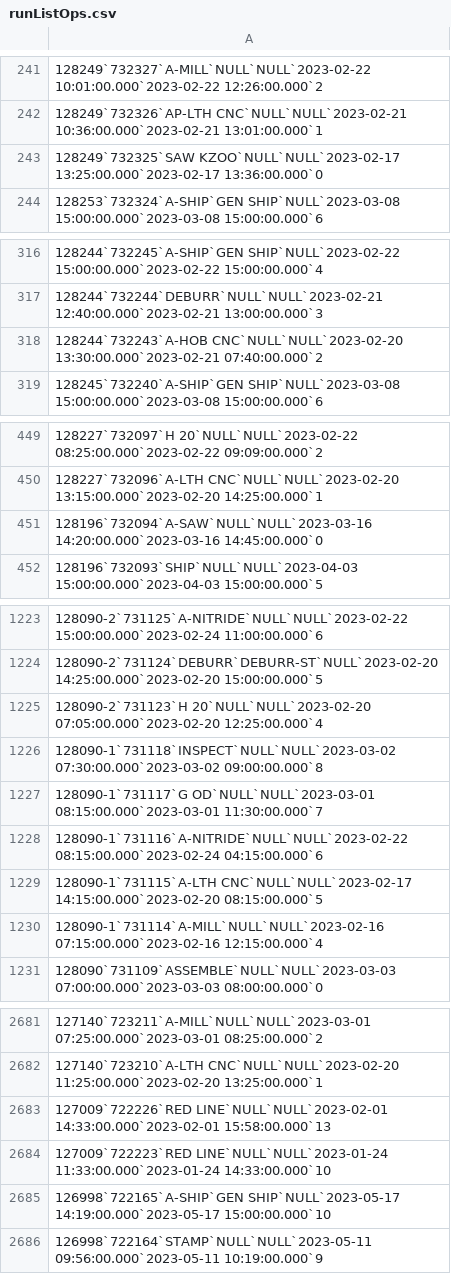
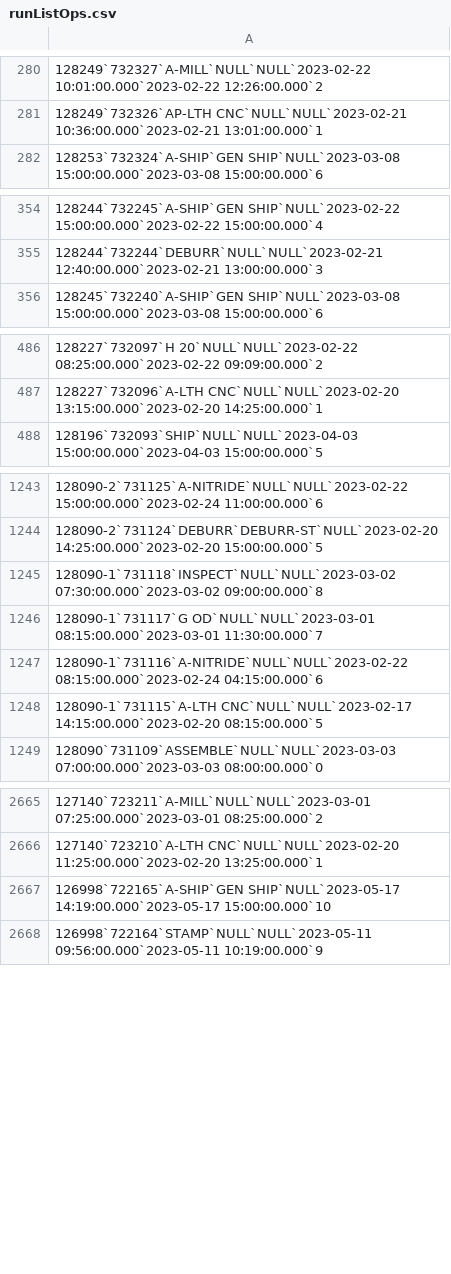
Before and after one commit to adacaleb/shophawk, a CSV file: app/assets/csv/runListOps.csv, drawn as a sheet; only a part is shown, gaps mark what is left out; removed rows and columns are numbered as before the commit, all else as after; the diff covers the shown part only; the diff names each change by its address in the sheet, - before the commit and + after, or states it on an @@ line.

```diff
--- a/app/assets/csv/runListOps.csv
+++ b/app/assets/csv/runListOps.csv
-row 243: 128249`732325`SAW KZOO`NULL`NULL`2023-02-17 13:25:00.000`2023-02-17 13:36:00.000`0
-row 318: 128244`732243`A-HOB CNC`NULL`NULL`2023-02-20 13:30:00.000`2023-02-21 07:40:00.000`2
-row 451: 128196`732094`A-SAW`NULL`NULL`2023-03-16 14:20:00.000`2023-03-16 14:45:00.000`0
-row 1225: 128090-2`731123`H 20`NULL`NULL`2023-02-20 07:05:00.000`2023-02-20 12:25:00.000`4
-row 1230: 128090-1`731114`A-MILL`NULL`NULL`2023-02-16 07:15:00.000`2023-02-16 12:15:00.000`4
-row 2683: 127009`722226`RED LINE`NULL`NULL`2023-02-01 14:33:00.000`2023-02-01 15:58:00.000`13
-row 2684: 127009`722223`RED LINE`NULL`NULL`2023-01-24 11:33:00.000`2023-01-24 14:33:00.000`10
```
Also changed, not shown: 39 added rows, 51 removed rows and 36 edited cells elsewhere in this file, app/assets/csv/tempjobs.csv, app/assets/csv/tempmat.csv, 36 other files.
